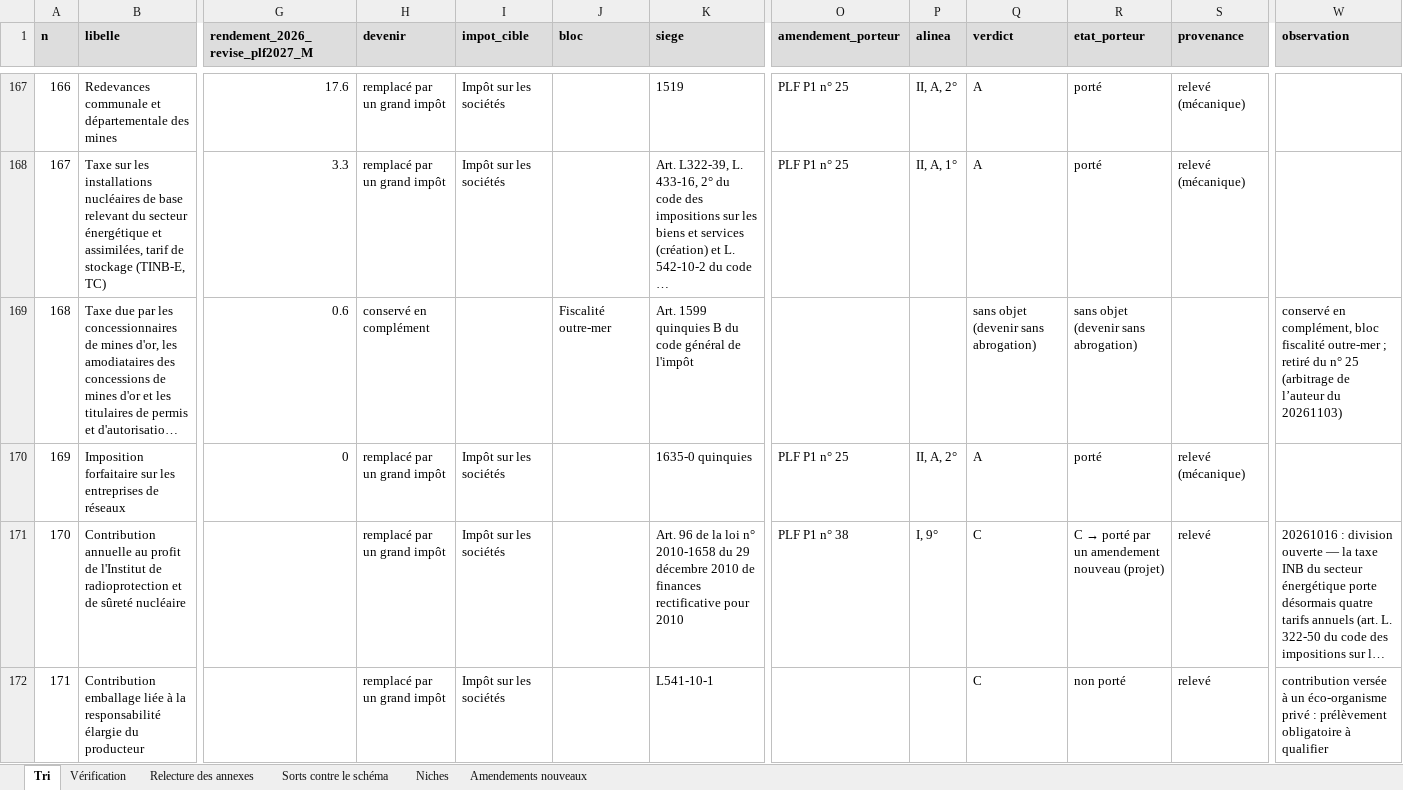
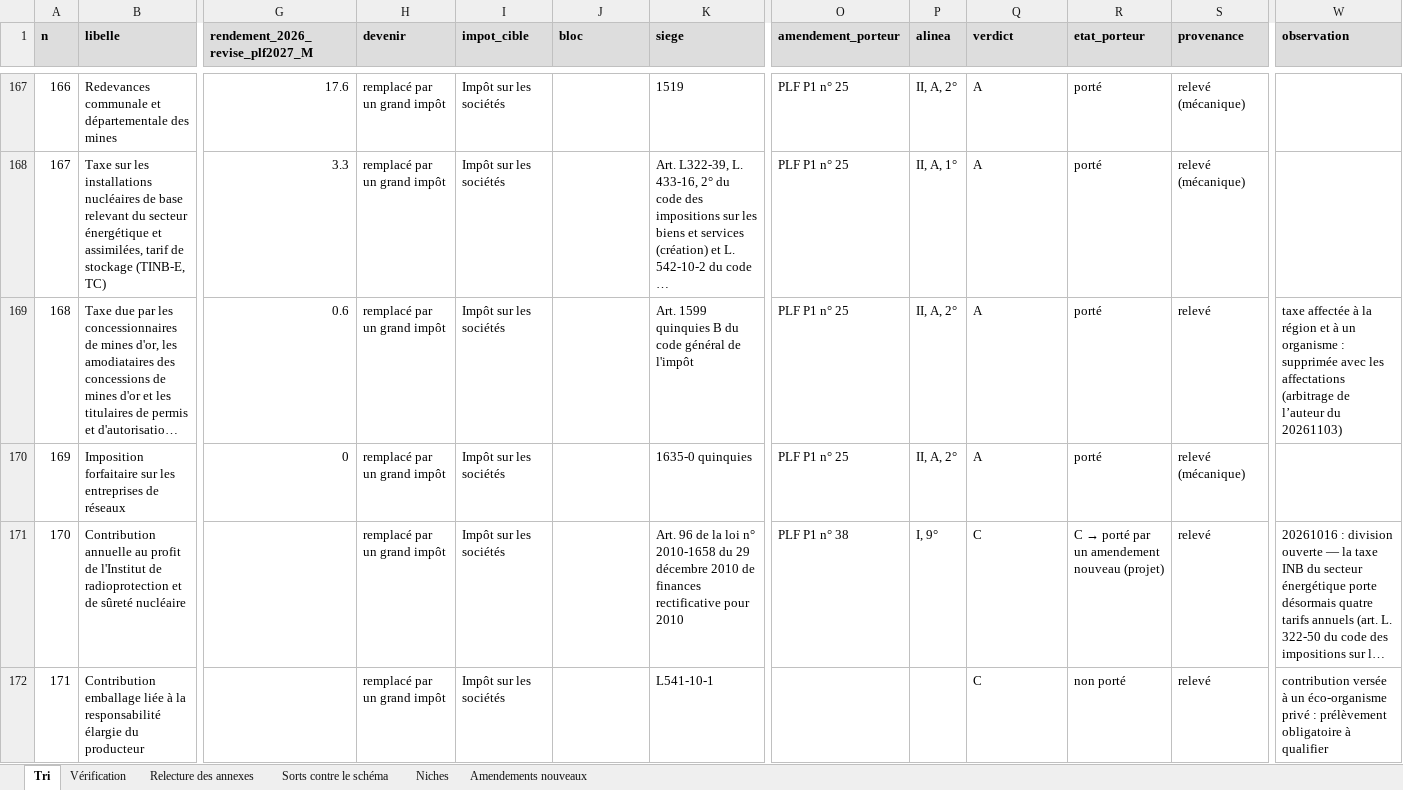
Before and after one commit to resolution-ib-dev/Resolution-2027, an Excel workbook: chantier/livrables/tri_prelevements/Tri_prelevements_travail_20261103.xlsx, sheet Tri, drawn as a sheet; only a part is shown, gaps mark what is left out; long unchanged cells end in …; values as stored, in another font and other column widths than the file's, no borders; the diff names each change by its address in the sheet, - before the commit and + after, or states it on an @@ line.

```diff
--- a/chantier/livrables/tri_prelevements/Tri_prelevements_travail_20261103.xlsx (sheet Tri)
+++ b/chantier/livrables/tri_prelevements/Tri_prelevements_travail_20261103.xlsx (sheet Tri)
-H169 (devenir): conservé en complément
+H169 (devenir): remplacé par un grand impôt
-I169 (impot_cible): (empty)
+I169 (impot_cible): Impôt sur les sociétés
-J169 (bloc): Fiscalité outre-mer
+J169 (bloc): (empty)
-O169 (amendement_porteur): (empty)
+O169 (amendement_porteur): PLF P1 n° 25
-P169 (alinea): (empty)
+P169 (alinea): II, A, 2°
-Q169 (verdict): sans objet (devenir sans abrogation)
+Q169 (verdict): A
-R169 (etat_porteur): sans objet (devenir sans abrogation)
+R169 (etat_porteur): porté
-S169 (provenance): (empty)
+S169 (provenance): relevé
-W169 (observation): conservé en complément, bloc fiscalité outre-mer ; retiré du n° 25 (arbitrage de…
+W169 (observation): taxe affectée à la région et à un organisme : supprimée avec les affectations (arbitrage de…
```
Also changed, not shown: sheet Vérification, sheet Sorts contre le schéma, chantier/livrables/tri_prelevements/Tri_prelevements_export.xlsx, 12 other files.
